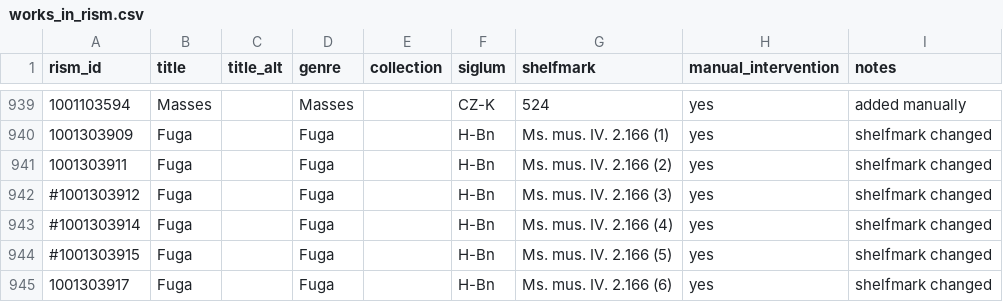
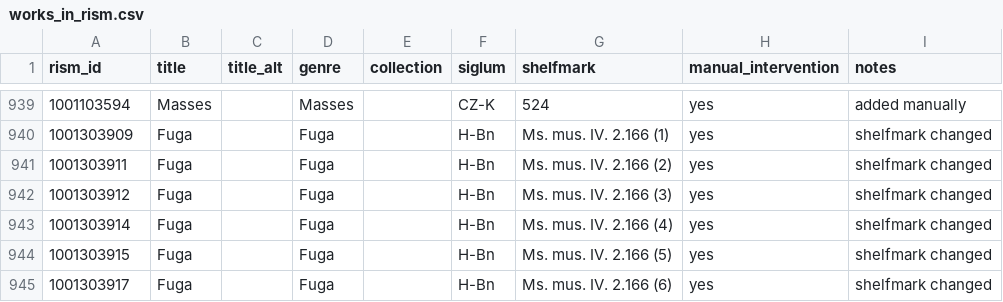
Before and after one commit to edition-esser-skala/werner-catalogue-of-works, a CSV file: data/works_in_rism.csv, drawn as a sheet; only a part is shown, gaps mark what is left out.

```diff
--- a/data/works_in_rism.csv
+++ b/data/works_in_rism.csv
@@ -941,5 +941,5 @@ rism_id,title,title_alt,genre,collection,siglum,shelfmark,manual_intervention,no
 1001303911,Fuga,,Fuga,,H-Bn,Ms. mus. IV. 2.166 (2),yes,shelfmark changed
-#1001303912,Fuga,,Fuga,,H-Bn,Ms. mus. IV. 2.166 (3),yes,shelfmark changed
-#1001303914,Fuga,,Fuga,,H-Bn,Ms. mus. IV. 2.166 (4),yes,shelfmark changed
-#1001303915,Fuga,,Fuga,,H-Bn,Ms. mus. IV. 2.166 (5),yes,shelfmark changed
+1001303912,Fuga,,Fuga,,H-Bn,Ms. mus. IV. 2.166 (3),yes,shelfmark changed
+1001303914,Fuga,,Fuga,,H-Bn,Ms. mus. IV. 2.166 (4),yes,shelfmark changed
+1001303915,Fuga,,Fuga,,H-Bn,Ms. mus. IV. 2.166 (5),yes,shelfmark changed
 1001303917,Fuga,,Fuga,,H-Bn,Ms. mus. IV. 2.166 (6),yes,shelfmark changed
```
Also changed, not shown: data/catalogue_works.csv, 4 other files.
